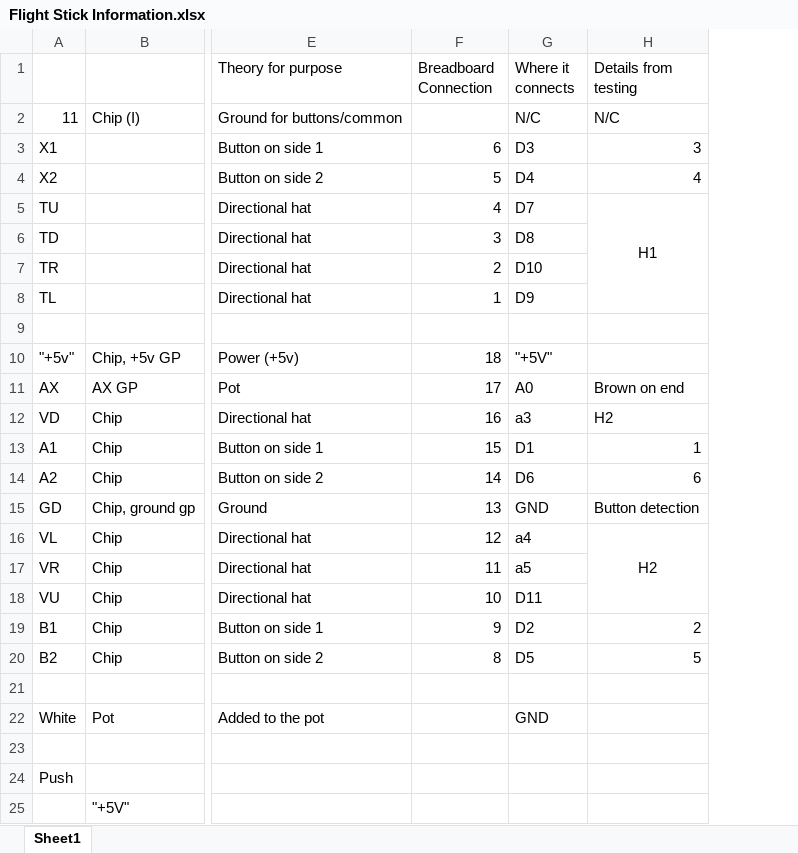
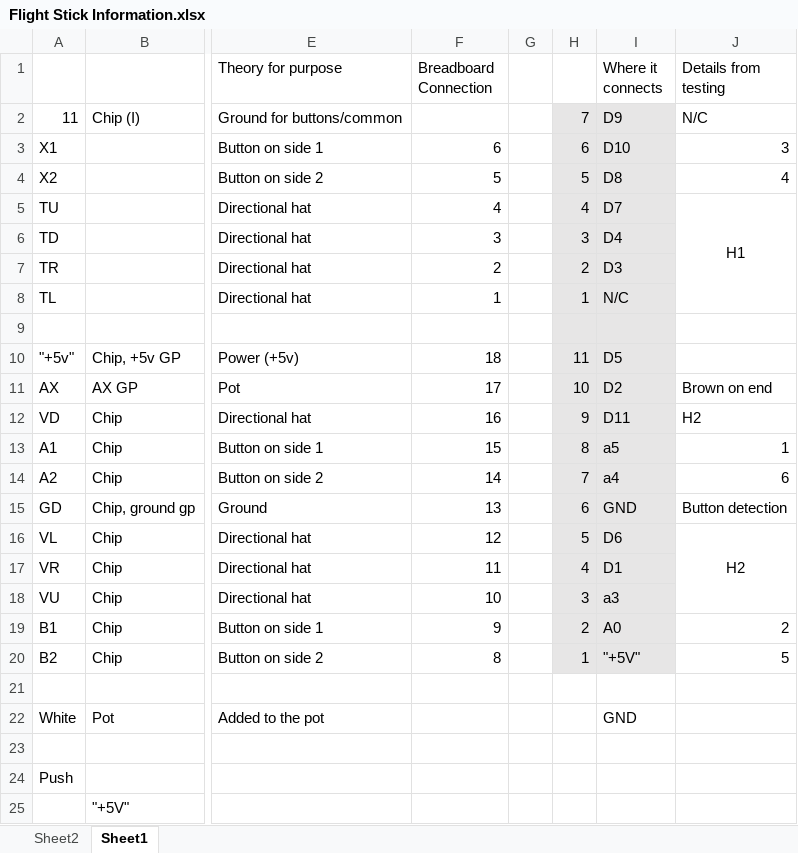
Before and after one commit to thetechconspiracy/Virtual-Pilot-XInput, an Excel workbook: Flight Stick Information.xlsx, sheet Sheet1, drawn as a sheet; only a part is shown, gaps mark what is left out; values as stored, in another font and other column widths than the file's, no borders; charts and pictures not drawn; addresses are those after the commit; the diff names each change by its address in the sheet, - before the commit and + after, or states it on an @@ line.

```diff
--- a/Flight Stick Information.xlsx (sheet Sheet1)
+++ b/Flight Stick Information.xlsx (sheet Sheet1)
+sheet tab: Sheet2
+column G, empty
+column H, rows 2-20: 7 | 6 | 5 | 4 | 3 | 2 | 1 |  | 11 | 10 | 9 | 8 | 7 | 6 | 5 | 4 | 3 | 2 | 1
-I2 (Where it connects): N/C
+I2 (Where it connects): D9
-I2:I20 fill: none
+I2:I20 fill: #E7E6E6
-I3 (Where it connects): D3
+I3 (Where it connects): D10
-I4 (Where it connects): D4
+I4 (Where it connects): D8
-I6 (Where it connects): D8
+I6 (Where it connects): D4
-I7 (Where it connects): D10
+I7 (Where it connects): D3
-I8 (Where it connects): D9
+I8 (Where it connects): N/C
-I10 (Where it connects): "+5V"
+I10 (Where it connects): D5
-I11 (Where it connects): A0
+I11 (Where it connects): D2
-I12 (Where it connects): a3
+I12 (Where it connects): D11
-I13 (Where it connects): D1
+I13 (Where it connects): a5
-I14 (Where it connects): D6
+I14 (Where it connects): a4
-I16 (Where it connects): a4
+I16 (Where it connects): D6
-I17 (Where it connects): a5
+I17 (Where it connects): D1
-I18 (Where it connects): D11
+I18 (Where it connects): a3
-I19 (Where it connects): D2
+I19 (Where it connects): A0
-I20 (Where it connects): D5
+I20 (Where it connects): "+5V"
```
Also changed, not shown: charts or pictures, 7 other files.
